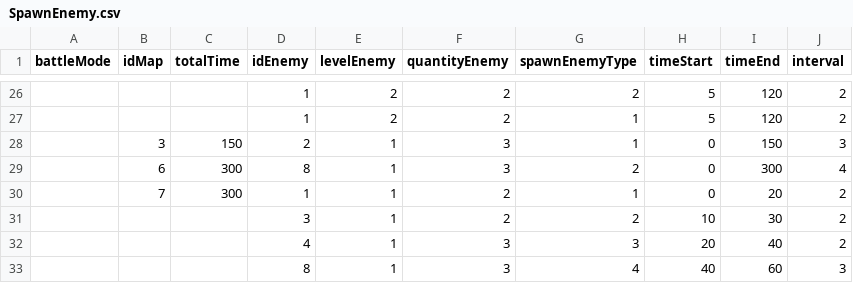
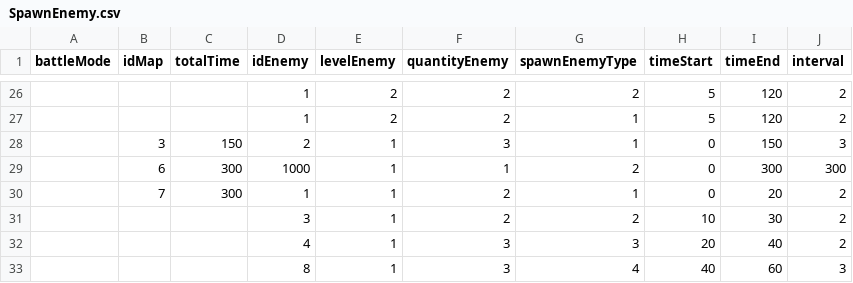
Before and after one commit to Giap2k4/survival, a CSV file: Assets/_Project/Csv/Feature/SpawnEnemy.csv, drawn as a sheet; only a part is shown, gaps mark what is left out; the diff names each change by its address in the sheet, - before the commit and + after, or states it on an @@ line.

Commit message:
add skill enemy 1000

```diff
--- a/Assets/_Project/Csv/Feature/SpawnEnemy.csv
+++ b/Assets/_Project/Csv/Feature/SpawnEnemy.csv
-D29 (idEnemy): 8
+D29 (idEnemy): 1000
-F29 (quantityEnemy): 3
+F29 (quantityEnemy): 1
-J29 (interval): 4
+J29 (interval): 300
```
Also changed, not shown: Assets/_Project/Csv/Feature/Stats.csv, 24 other files.
